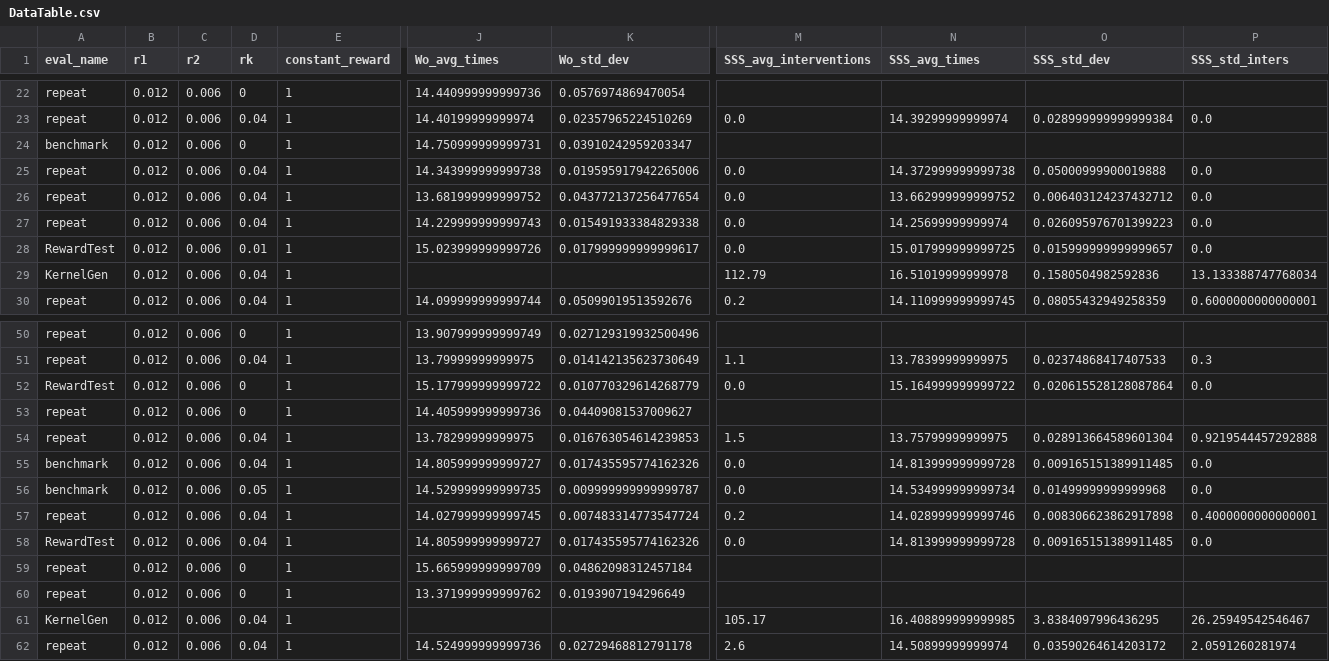
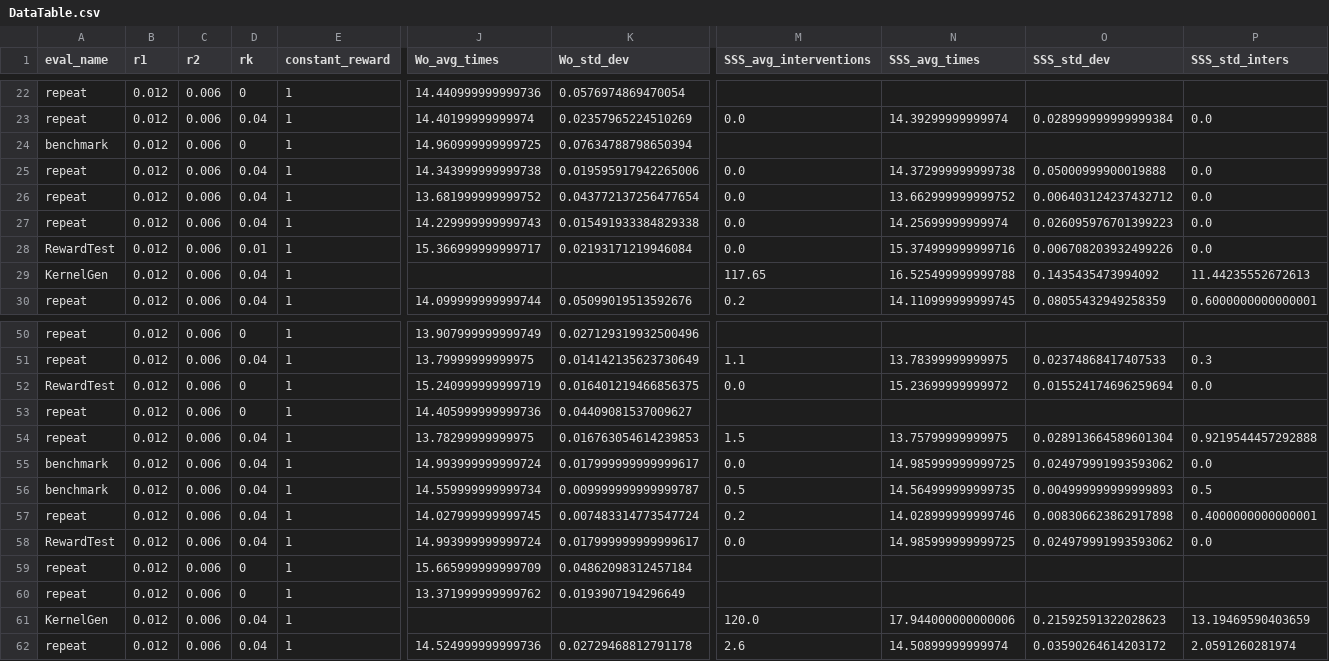
Before and after one commit to BDEvan5/SuperSafety, a CSV file: DataAnalysis/DataTable.csv, drawn as a sheet; only a part is shown, gaps mark what is left out; the diff covers the shown part only; the diff names each change by its address in the sheet, - before the commit and + after, or states it on an @@ line.

```diff
--- a/DataAnalysis/DataTable.csv
+++ b/DataAnalysis/DataTable.csv
-J24 (Wo_avg_times): 14.750999999999731
+J24 (Wo_avg_times): 14.960999999999725
-K24 (Wo_std_dev): 0.03910242959203347
+K24 (Wo_std_dev): 0.07634788798650394
-J28 (Wo_avg_times): 15.023999999999726
+J28 (Wo_avg_times): 15.366999999999717
-K28 (Wo_std_dev): 0.017999999999999617
+K28 (Wo_std_dev): 0.02193171219946084
-N28 (SSS_avg_times): 15.017999999999725
+N28 (SSS_avg_times): 15.374999999999716
-O28 (SSS_std_dev): 0.015999999999999657
+O28 (SSS_std_dev): 0.006708203932499226
-M29 (SSS_avg_interventions): 112.79
+M29 (SSS_avg_interventions): 117.65
-N29 (SSS_avg_times): 16.51019999999978
+N29 (SSS_avg_times): 16.525499999999788
-O29 (SSS_std_dev): 0.1580504982592836
+O29 (SSS_std_dev): 0.1435435473994092
-P29 (SSS_std_inters): 13.133388747768034
+P29 (SSS_std_inters): 11.44235552672613
-J52 (Wo_avg_times): 15.177999999999722
+J52 (Wo_avg_times): 15.240999999999719
-K52 (Wo_std_dev): 0.010770329614268779
+K52 (Wo_std_dev): 0.016401219466856375
-N52 (SSS_avg_times): 15.164999999999722
+N52 (SSS_avg_times): 15.23699999999972
-O52 (SSS_std_dev): 0.020615528128087864
+O52 (SSS_std_dev): 0.015524174696259694
-J55 (Wo_avg_times): 14.805999999999727
+J55 (Wo_avg_times): 14.993999999999724
-K55 (Wo_std_dev): 0.017435595774162326
+K55 (Wo_std_dev): 0.017999999999999617
-N55 (SSS_avg_times): 14.813999999999728
+N55 (SSS_avg_times): 14.985999999999725
-O55 (SSS_std_dev): 0.009165151389911485
+O55 (SSS_std_dev): 0.024979991993593062
-D56 (rk): 0.05
+D56 (rk): 0.04
-J56 (Wo_avg_times): 14.529999999999735
+J56 (Wo_avg_times): 14.559999999999734
-M56 (SSS_avg_interventions): 0.0
+M56 (SSS_avg_interventions): 0.5
-N56 (SSS_avg_times): 14.534999999999734
+N56 (SSS_avg_times): 14.564999999999735
-O56 (SSS_std_dev): 0.01499999999999968
+O56 (SSS_std_dev): 0.004999999999999893
-P56 (SSS_std_inters): 0.0
+P56 (SSS_std_inters): 0.5
-J58 (Wo_avg_times): 14.805999999999727
+J58 (Wo_avg_times): 14.993999999999724
-K58 (Wo_std_dev): 0.017435595774162326
+K58 (Wo_std_dev): 0.017999999999999617
-N58 (SSS_avg_times): 14.813999999999728
+N58 (SSS_avg_times): 14.985999999999725
-O58 (SSS_std_dev): 0.009165151389911485
+O58 (SSS_std_dev): 0.024979991993593062
-M61 (SSS_avg_interventions): 105.17
+M61 (SSS_avg_interventions): 120.0
-N61 (SSS_avg_times): 16.408899999999985
+N61 (SSS_avg_times): 17.944000000000006
-O61 (SSS_std_dev): 3.8384097996436295
+O61 (SSS_std_dev): 0.21592591322028623
-P61 (SSS_std_inters): 26.25949542546467
+P61 (SSS_std_inters): 13.19469590403659
```
Also changed, not shown: 25 edited cells elsewhere in this file, 5 other files.
